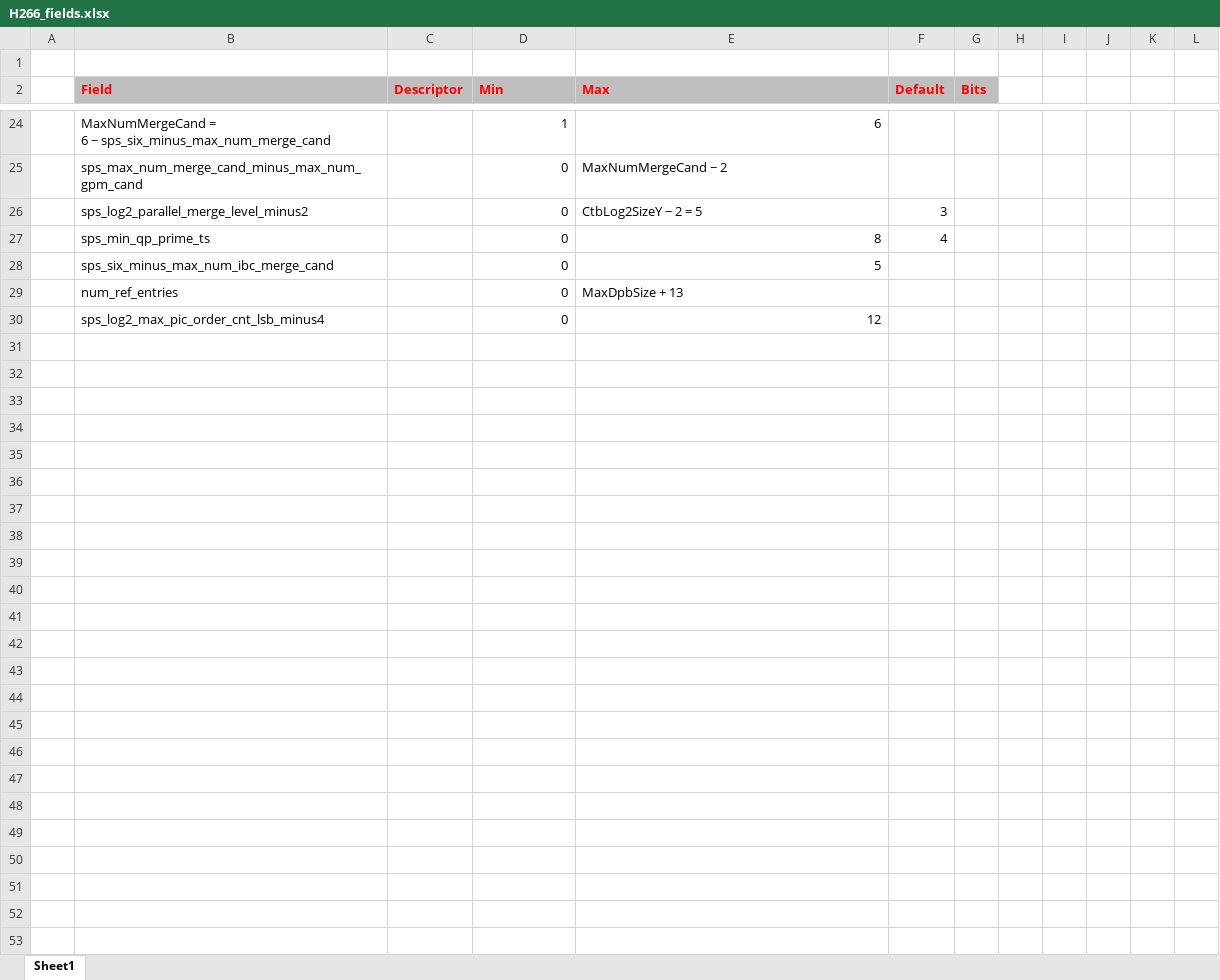
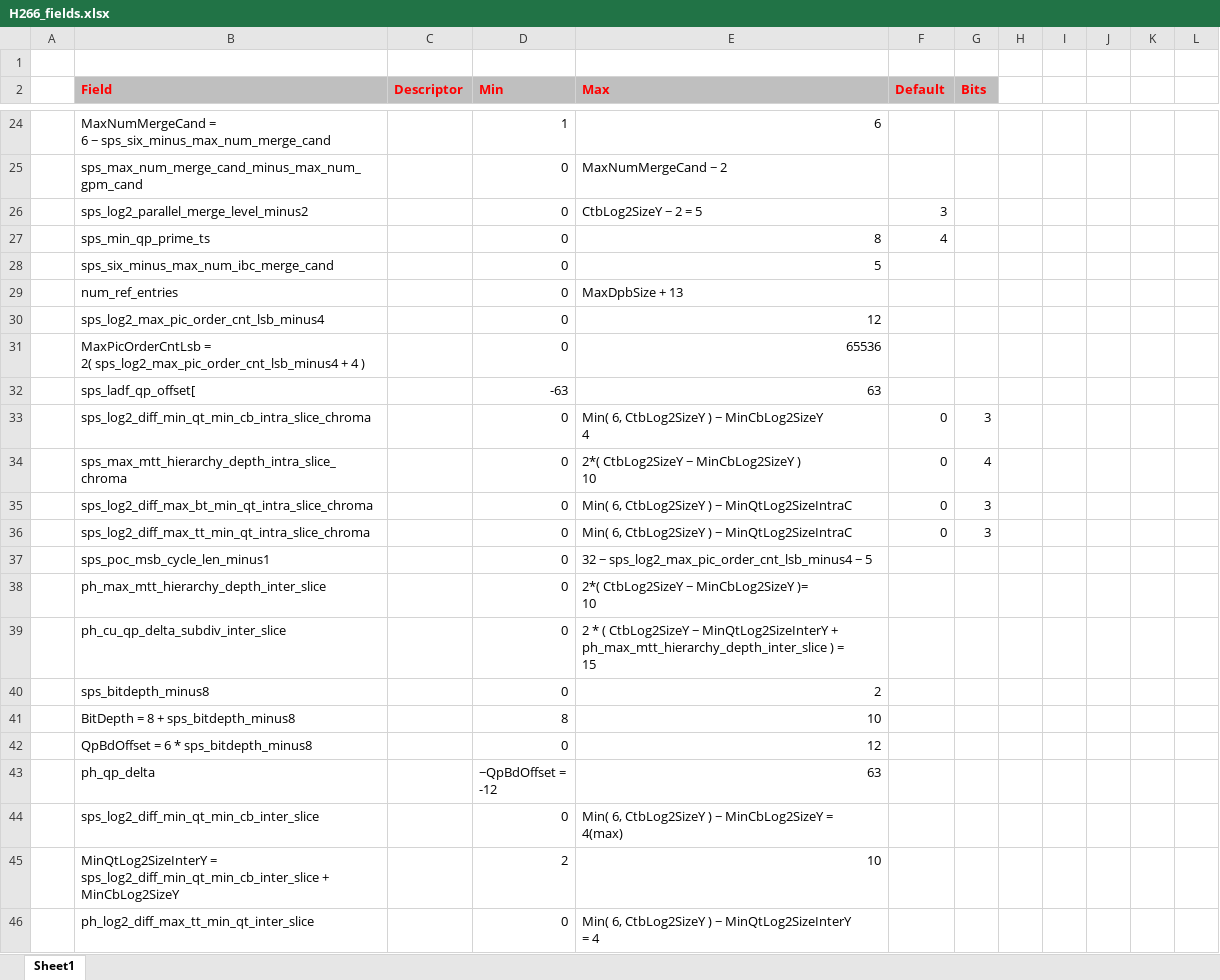
Before and after one commit to wangf1978/DumpTS, an Excel workbook: doc/H266_fields.xlsx, sheet Sheet1, drawn as a sheet; only a part is shown, gaps mark what is left out; values as stored, in another font and other column widths than the file's, no borders; ↵ is a line break in a cell; the diff names each change by its address in the sheet, - before the commit and + after, or states it on an @@ line.

Commit message:
Update the document

```diff
--- a/doc/H266_fields.xlsx (sheet Sheet1)
+++ b/doc/H266_fields.xlsx (sheet Sheet1)
+row 31:  | MaxPicOrderCntLsb = ↵ 2( sps_log2_max_pic_order_cnt_lsb_minus4 + 4 ) |  | 0 | 65536
+row 32:  | sps_ladf_qp_offset[ |  | -63 | 63
+row 33:  | sps_log2_diff_min_qt_min_cb_intra_slice_chroma |  | 0 | Min( 6, CtbLog2SizeY ) − MinCbLog2SizeY ↵ 4 | 0 | 3
+row 34:  | sps_max_mtt_hierarchy_depth_intra_slice_chroma |  | 0 | 2*( CtbLog2SizeY − MinCbLog2SizeY ) ↵ 10 | 0 | 4
+row 35:  | sps_log2_diff_max_bt_min_qt_intra_slice_chroma |  | 0 | Min( 6, CtbLog2SizeY ) − MinQtLog2SizeIntraC | 0 | 3
+row 36:  | sps_log2_diff_max_tt_min_qt_intra_slice_chroma |  | 0 | Min( 6, CtbLog2SizeY ) − MinQtLog2SizeIntraC | 0 | 3
+row 37:  | sps_poc_msb_cycle_len_minus1 |  | 0 | 32 − sps_log2_max_pic_order_cnt_lsb_minus4 − 5
+row 38:  | ph_max_mtt_hierarchy_depth_inter_slice |  | 0 | 2*( CtbLog2SizeY − MinCbLog2SizeY )= ↵ 10
+row 39:  | ph_cu_qp_delta_subdiv_inter_slice |  | 0 | 2 * ( CtbLog2SizeY − MinQtLog2SizeInterY + ph_max_mtt_hierarchy_depth_inter_slice ) = ↵ 15
+row 40:  | sps_bitdepth_minus8 |  | 0 | 2
+row 41:  | BitDepth = 8 + sps_bitdepth_minus8 |  | 8 | 10
+row 42:  | QpBdOffset = 6 * sps_bitdepth_minus8 |  | 0 | 12
+row 43:  | ph_qp_delta |  | −QpBdOffset = ↵ -12 | 63
+row 44:  | sps_log2_diff_min_qt_min_cb_inter_slice |  | 0 | Min( 6, CtbLog2SizeY ) − MinCbLog2SizeY = ↵ 4(max)
+row 45:  | MinQtLog2SizeInterY = ↵ sps_log2_diff_min_qt_min_cb_inter_slice + MinCbLog2SizeY |  | 2 | 10
+row 46:  | ph_log2_diff_max_tt_min_qt_inter_slice |  | 0 | Min( 6, CtbLog2SizeY ) − MinQtLog2SizeInterY ↵ = 4
```
